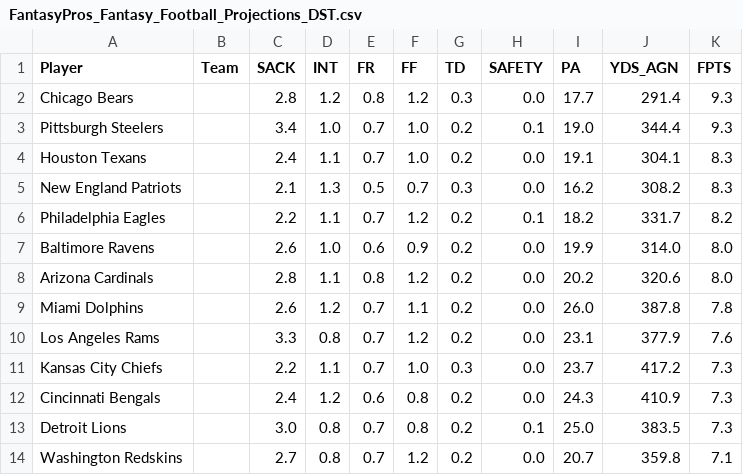
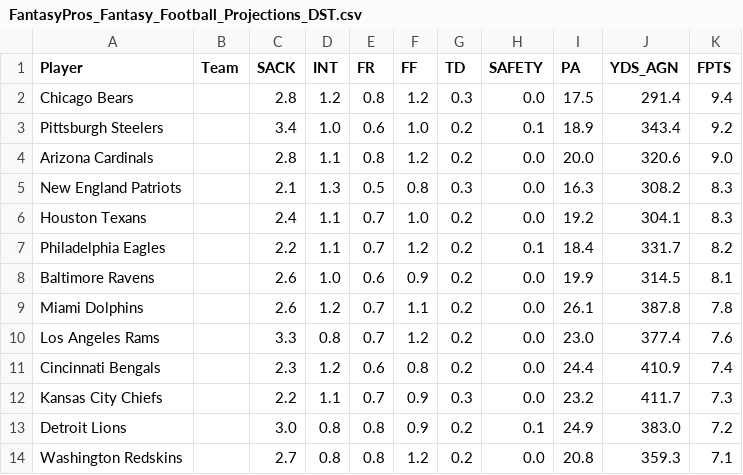
Before and after one commit to andrewrandall/draftkings, a CSV file: Data/w8/FantasyPros_Fantasy_Football_Projections_DST.csv, drawn as a sheet; only a part is shown; the diff covers the shown part only.

```diff
--- a/Data/w8/FantasyPros_Fantasy_Football_Projections_DST.csv
+++ b/Data/w8/FantasyPros_Fantasy_Football_Projections_DST.csv
@@ -1,14 +1,14 @@
 "Player","Team","SACK","INT","FR","FF","TD","SAFETY","PA","YDS_AGN","FPTS"
-"Chicago Bears","","2.8","1.2","0.8","1.2","0.3","0.0","17.7","291.4","9.3"
-"Pittsburgh Steelers","","3.4","1.0","0.7","1.0","0.2","0.1","19.0","344.4","9.3"
-"Houston Texans","","2.4","1.1","0.7","1.0","0.2","0.0","19.1","304.1","8.3"
-"New England Patriots","","2.1","1.3","0.5","0.7","0.3","0.0","16.2","308.2","8.3"
-"Philadelphia Eagles","","2.2","1.1","0.7","1.2","0.2","0.1","18.2","331.7","8.2"
-"Baltimore Ravens","","2.6","1.0","0.6","0.9","0.2","0.0","19.9","314.0","8.0"
-"Arizona Cardinals","","2.8","1.1","0.8","1.2","0.2","0.0","20.2","320.6","8.0"
-"Miami Dolphins","","2.6","1.2","0.7","1.1","0.2","0.0","26.0","387.8","7.8"
-"Los Angeles Rams","","3.3","0.8","0.7","1.2","0.2","0.0","23.1","377.9","7.6"
-"Kansas City Chiefs","","2.2","1.1","0.7","1.0","0.3","0.0","23.7","417.2","7.3"
-"Cincinnati Bengals","","2.4","1.2","0.6","0.8","0.2","0.0","24.3","410.9","7.3"
-"Detroit Lions","","3.0","0.8","0.7","0.8","0.2","0.1","25.0","383.5","7.3"
-"Washington Redskins","","2.7","0.8","0.7","1.2","0.2","0.0","20.7","359.8","7.1"
+"Chicago Bears","","2.8","1.2","0.8","1.2","0.3","0.0","17.5","291.4","9.4"
+"Pittsburgh Steelers","","3.4","1.0","0.6","1.0","0.2","0.1","18.9","343.4","9.2"
+"Arizona Cardinals","","2.8","1.1","0.8","1.2","0.2","0.0","20.0","320.6","9.0"
+"New England Patriots","","2.1","1.3","0.5","0.8","0.3","0.0","16.3","308.2","8.3"
+"Houston Texans","","2.4","1.1","0.7","1.0","0.2","0.0","19.2","304.1","8.3"
+"Philadelphia Eagles","","2.2","1.1","0.7","1.2","0.2","0.1","18.4","331.7","8.2"
+"Baltimore Ravens","","2.6","1.0","0.6","0.9","0.2","0.0","19.9","314.5","8.1"
+"Miami Dolphins","","2.6","1.2","0.7","1.1","0.2","0.0","26.1","387.8","7.8"
+"Los Angeles Rams","","3.3","0.8","0.7","1.2","0.2","0.0","23.0","377.4","7.6"
+"Cincinnati Bengals","","2.3","1.2","0.6","0.8","0.2","0.0","24.4","410.9","7.4"
+"Kansas City Chiefs","","2.2","1.1","0.7","0.9","0.3","0.0","23.2","411.7","7.3"
+"Detroit Lions","","3.0","0.8","0.8","0.9","0.2","0.1","24.9","383.0","7.2"
+"Washington Redskins","","2.7","0.8","0.8","1.2","0.2","0.0","20.8","359.3","7.1"
```
Also changed, not shown: 2 added rows, 2 removed rows and 31 edited cells elsewhere in this file, Data/w8/FantasyPros_Fantasy_Football_Projections_QB.csv, Data/w8/FantasyPros_Fantasy_Football_Projections_RB.csv, 13 other files.
